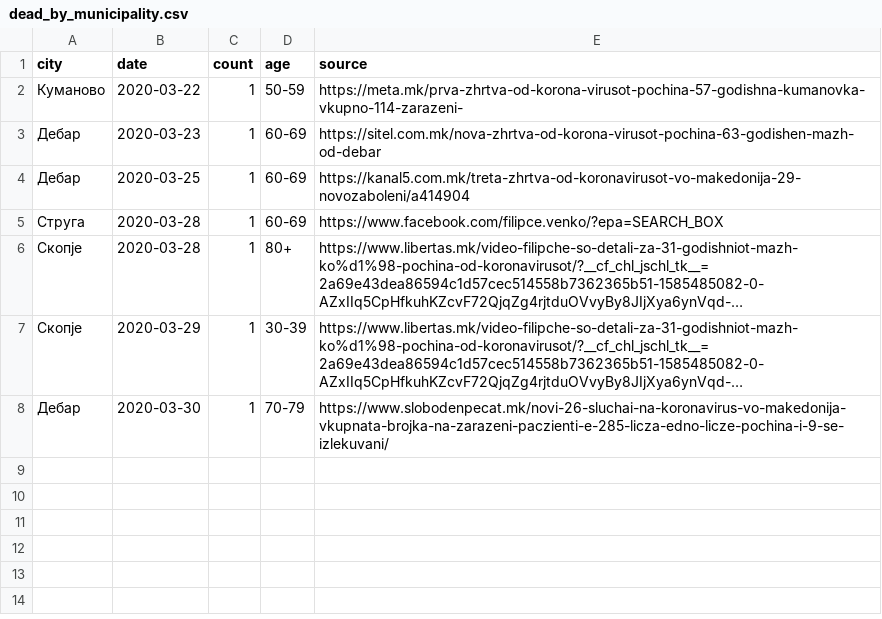
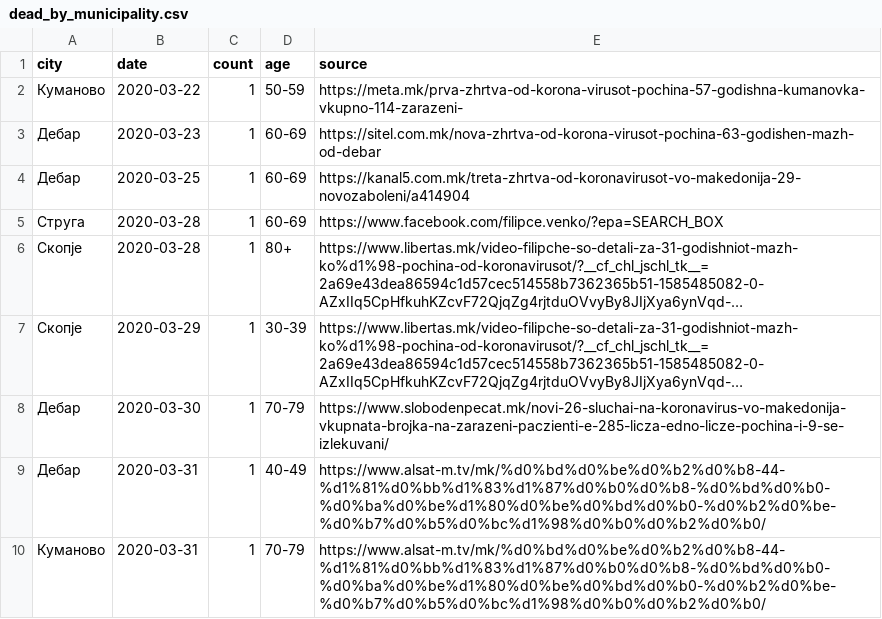
Before and after one commit to klupp/opendata, a CSV file: mk/covid19/datasets/dead_by_municipality.csv, drawn as a sheet; long unchanged cells end in …; the diff names each change by its address in the sheet, - before the commit and + after, or states it on an @@ line.

```diff
--- a/mk/covid19/datasets/dead_by_municipality.csv
+++ b/mk/covid19/datasets/dead_by_municipality.csv
+row 9: Дебар | 2020-03-31 | 1 | 40-49 | https://www.alsat-m.tv/mk/%d0%bd%d0%be%d0%b2%d0%b8-44-%d1%81%d0%bb%d1%83%d1%87%d0%b0%d0%b8-%d0%bd%d0%b0-%d0%ba%d0%be%d1%80%d0%be%d0%bd%d0%b0-%d0%b2%d0%be-%d0%b7%d0%b5%d0%bc%d1%98%d0%b0%d0%b2%d0%b0/
+row 10: Куманово | 2020-03-31 | 1 | 70-79 | https://www.alsat-m.tv/mk/%d0%bd%d0%be%d0%b2%d0%b8-44-%d1%81%d0%bb%d1%83%d1%87%d0%b0%d0%b8-%d0%bd%d0%b0-%d0%ba%d0%be%d1%80%d0%be%d0%bd%d0%b0-%d0%b2%d0%be-%d0%b7%d0%b5%d0%bc%d1%98%d0%b0%d0%b2%d0%b0/
```
Also changed, not shown: mk/covid19/datasets/dead_by_hospital.csv, mk/covid19/datasets/infected_by_municipality.csv, 4 other files.
